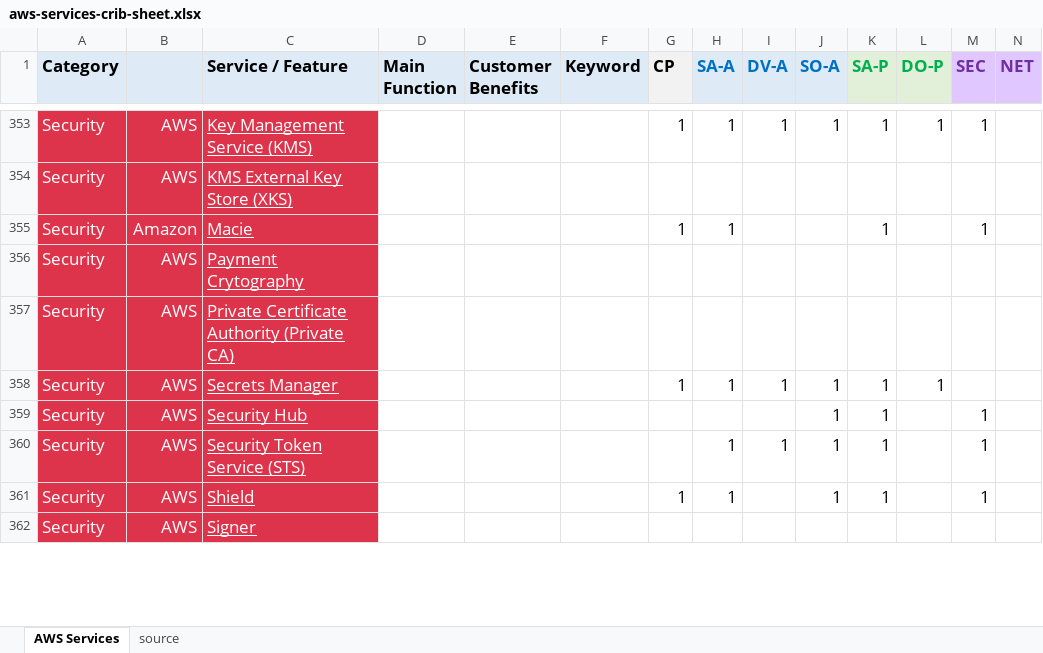
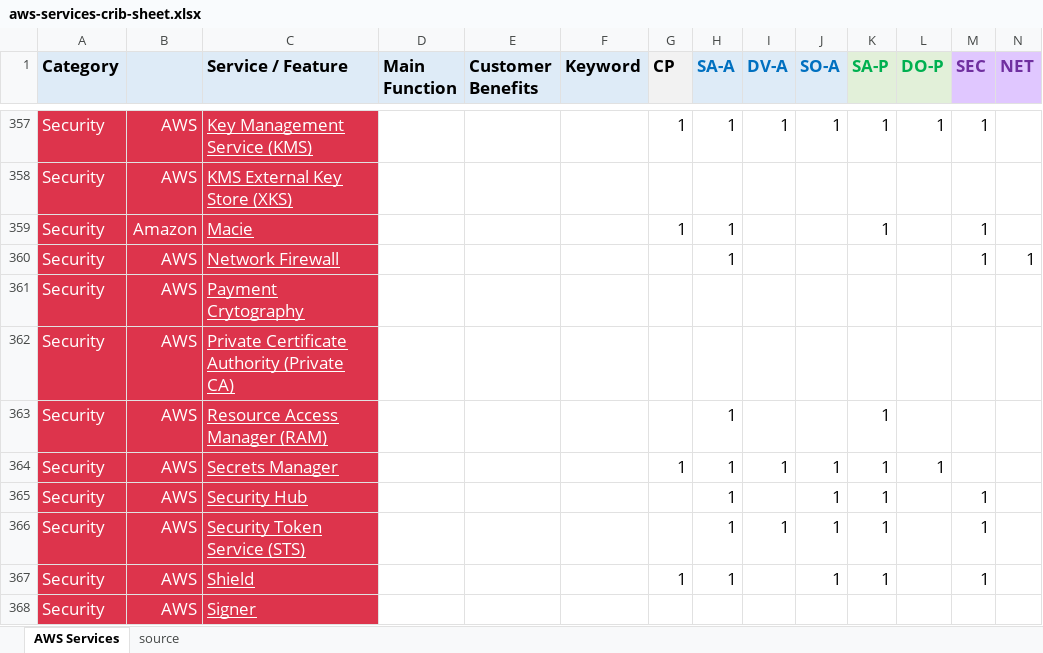
Before and after one commit to corbuno/aws-services-crib-sheet, an Excel workbook: aws-services-crib-sheet.xlsx, sheet AWS Services, drawn as a sheet; only a part is shown, gaps mark what is left out; values as stored, in another font and other column widths than the file's, no borders; addresses are those after the commit; rows hold the shown columns only; the diff covers the shown part only; the diff names each change by its address in the sheet, - before the commit and + after, or states it on an @@ line.

```diff
--- a/aws-services-crib-sheet.xlsx (sheet AWS Services)
+++ b/aws-services-crib-sheet.xlsx (sheet AWS Services)
+row 360: Security | AWS | Network Firewall |  |  |  |  | 1 |  |  |  |  | 1 | 1
+row 363: Security | AWS | Resource Access Manager (RAM) |  |  |  |  | 1 |  |  | 1
-H365 (SA-A): (empty)
+H365 (SA-A): 1
```
Also changed, not shown: 10 added rows, 6 removed rows and 56 edited cells elsewhere in this sheet.
